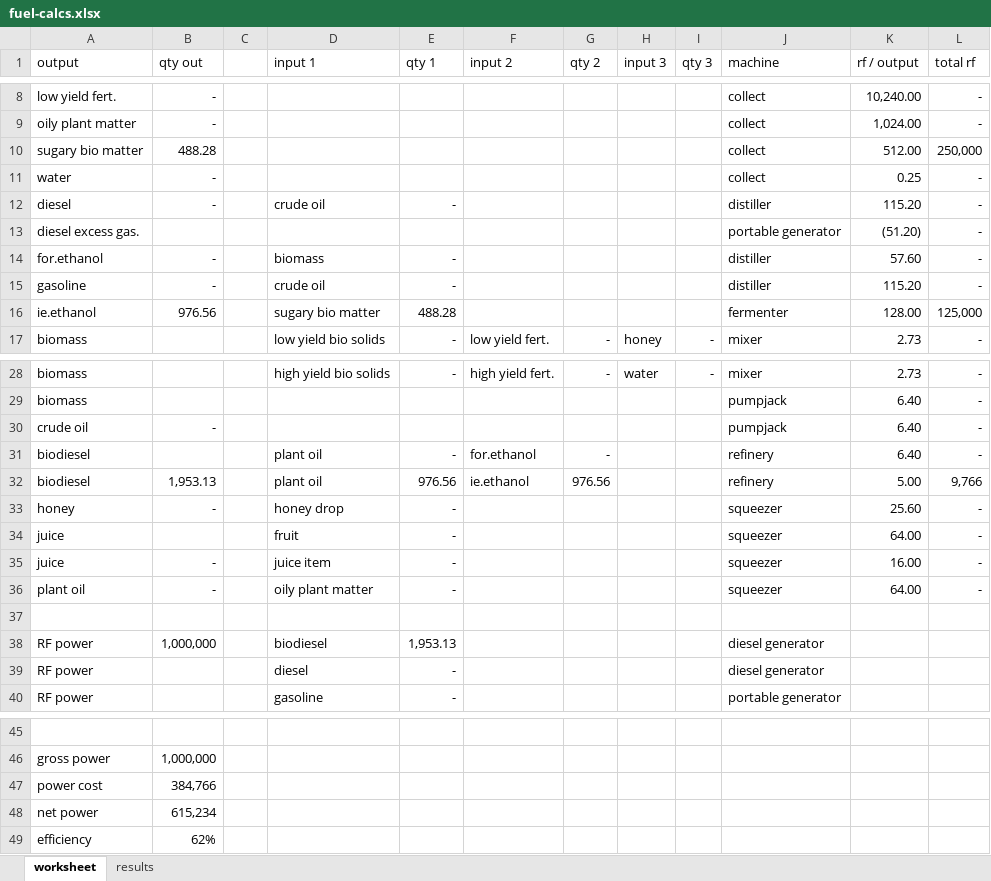
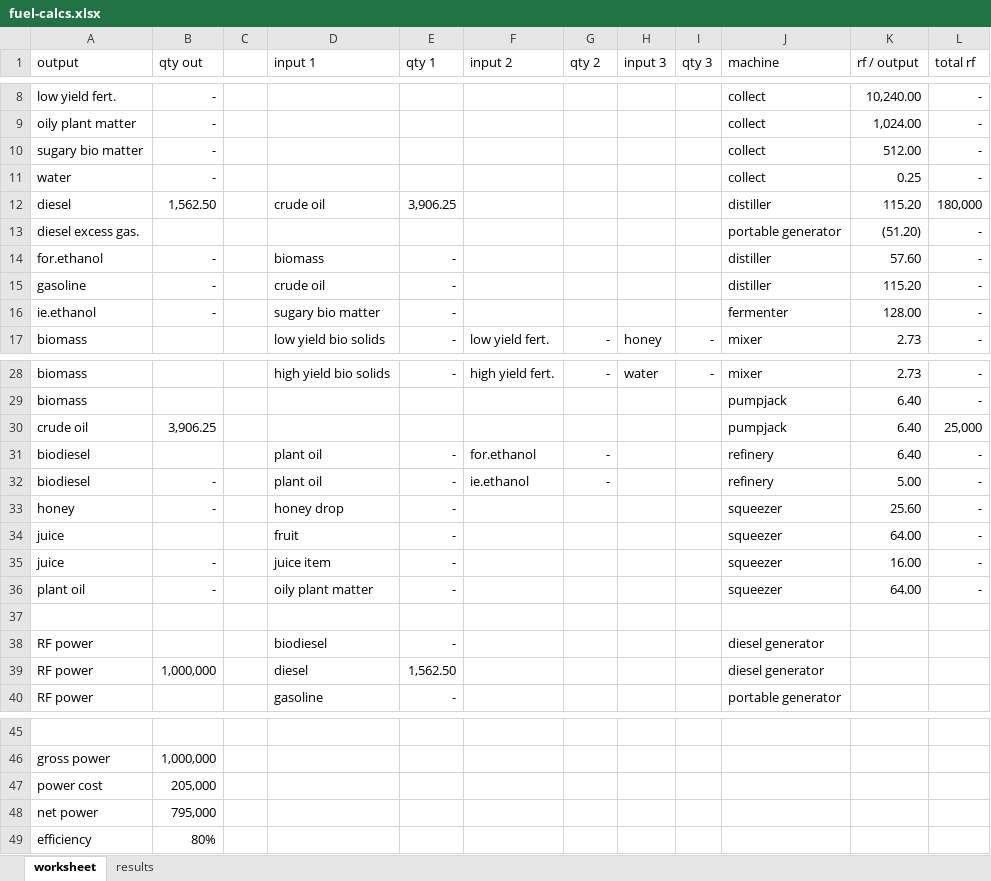
Before and after one commit to tungstonminer/brunel-3, an Excel workbook: assets/fuel-calcs.xlsx, sheet worksheet, drawn as a sheet; only a part is shown, gaps mark what is left out; values as stored, in another font and other column widths than the file's, no borders; the diff names each change by its address in the sheet, - before the commit and + after, or states it on an @@ line.

```diff
--- a/assets/fuel-calcs.xlsx (sheet worksheet)
+++ b/assets/fuel-calcs.xlsx (sheet worksheet)
-B10 (qty out): 488.28
+B10 (qty out): -
-L10 (total rf): 250,000
+L10 (total rf): -
-B12 (qty out): -
+B12 (qty out): 1,562.50
-E12 (qty 1): -
+E12 (qty 1): 3,906.25
-L12 (total rf): -
+L12 (total rf): 180,000
-B16 (qty out): 976.56
+B16 (qty out): -
-E16 (qty 1): 488.28
+E16 (qty 1): -
-L16 (total rf): 125,000
+L16 (total rf): -
-B30 (qty out): -
+B30 (qty out): 3,906.25
-L30 (total rf): -
+L30 (total rf): 25,000
-B32 (qty out): 1,953.13
+B32 (qty out): -
-E32 (qty 1): 976.56
+E32 (qty 1): -
-G32 (qty 2): 976.56
+G32 (qty 2): -
-L32 (total rf): 9,766
+L32 (total rf): -
-B38 (qty out): 1,000,000
+B38 (qty out): (empty)
-E38 (qty 1): 1,953.13
+E38 (qty 1): -
-B39 (qty out): (empty)
+B39 (qty out): 1,000,000
-E39 (qty 1): -
+E39 (qty 1): 1,562.50
-B47 (qty out): 384,766
+B47 (qty out): 205,000
-B48 (qty out): 615,234
+B48 (qty out): 795,000
-B49 (qty out): 62%
+B49 (qty out): 80%
```
Also changed, not shown: 7 other files.
